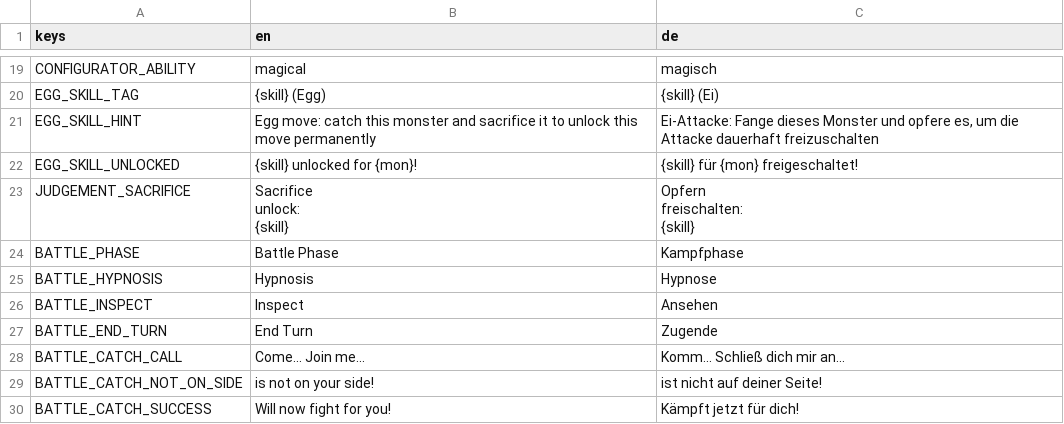
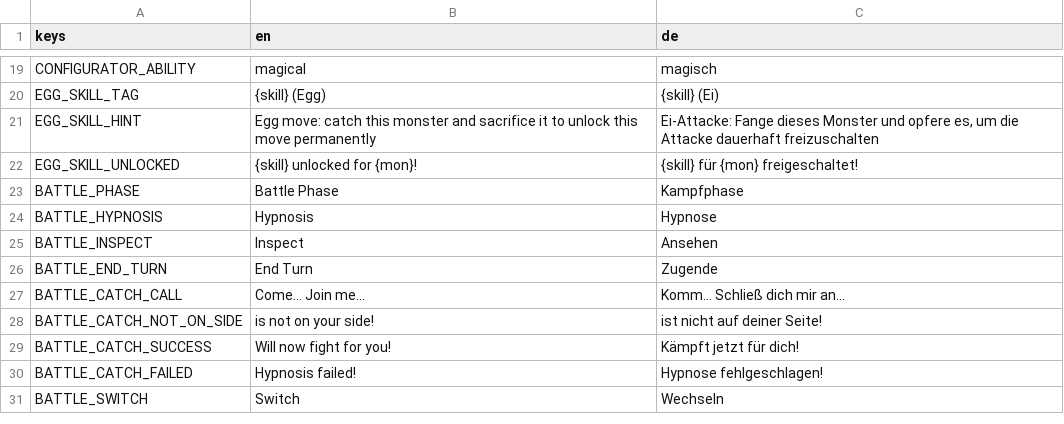
Before and after one commit to GaraGentor/Mon-Rogue, a CSV file: localization/translations.csv, drawn as a sheet; only a part is shown, gaps mark what is left out; the shorter side is filled out with more unchanged rows; removed rows and columns are numbered as before the commit, all else as after; ↵ is a line break in a cell; the diff covers the shown part only; the diff names each change by its address in the sheet, - before the commit and + after, or states it on an @@ line.

Commit message:
latest judgement
latest judgement

```diff
--- a/localization/translations.csv
+++ b/localization/translations.csv
-row 23: JUDGEMENT_SACRIFICE | Sacrifice ↵ unlock: ↵ {skill} | Opfern ↵ freischalten: ↵ {skill}
```
Also changed, not shown: 38 added rows and 10 removed rows elsewhere in this file, 14 other files.
